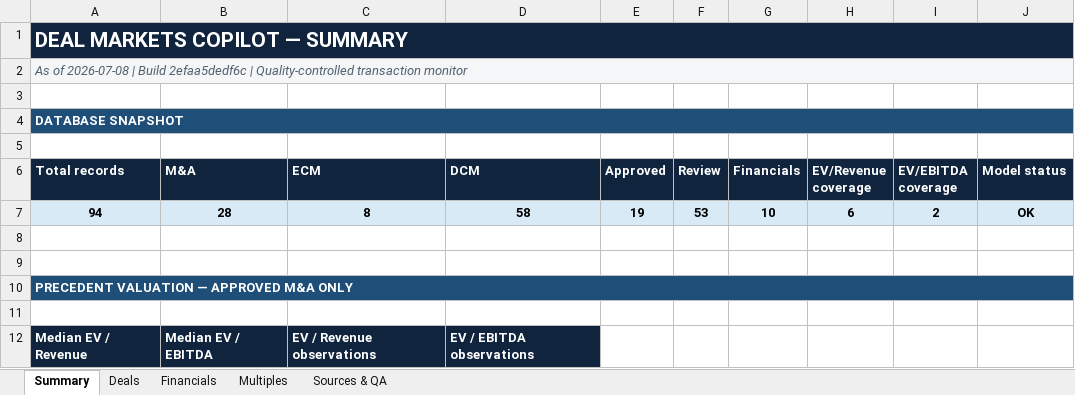
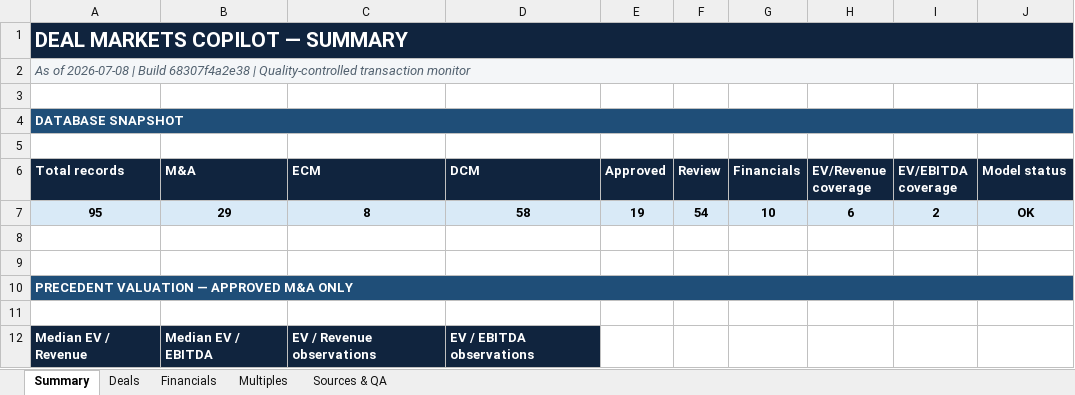
Before and after one commit to irisaurum/deal-markets-copilot, an Excel workbook: output/precedent_transactions.xlsx, sheet Summary, drawn as a sheet; only a part is shown; values as stored, in another font and other column widths than the file's, no borders; the diff names each change by its address in the sheet, - before the commit and + after, or states it on an @@ line.

```diff
--- a/output/precedent_transactions.xlsx (sheet Summary)
+++ b/output/precedent_transactions.xlsx (sheet Summary)
-A2 (Total records): …| Build 2efaa5dedf6c | Quality-controlled…
+A2 (Total records): …| Build 68307f4a2e38 | Quality-controlled…
-A7 (Total records): 94
+A7 (Total records): 95
-B7 (M&A): 28
+B7 (M&A): 29
-F7 (Review): 53
+F7 (Review): 54
```
Also changed, not shown: sheet Multiples, sheet Sources & QA, sheet Deals, formulas that keep their value, 5 other files.
